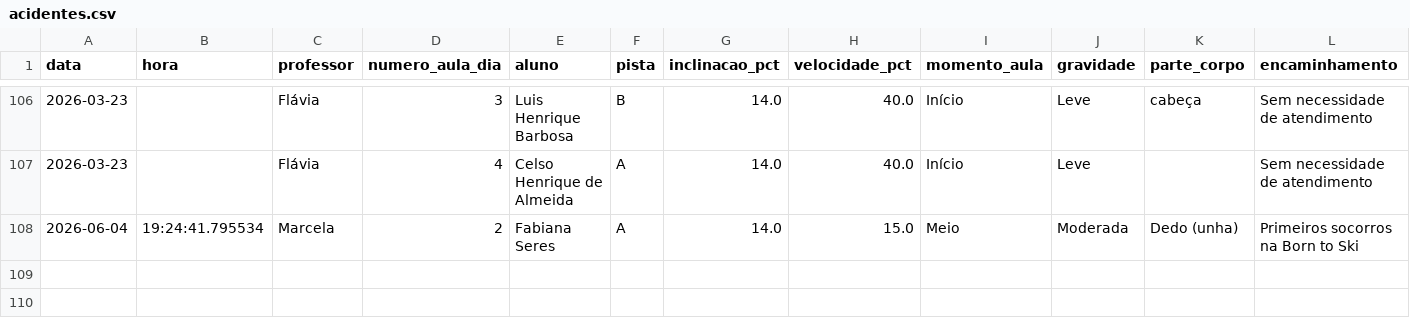
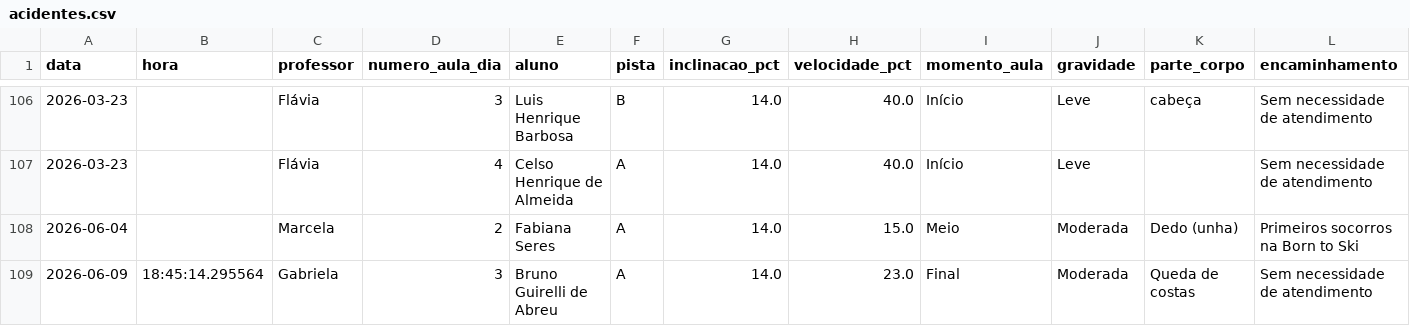
Before and after one commit to jpparizotto/Born---Dashboard, a CSV file: backups/acidentes.csv, drawn as a sheet; only a part is shown, gaps mark what is left out; rows hold the shown columns only; the diff names each change by its address in the sheet, - before the commit and + after, or states it on an @@ line.

Commit message:
Snapshot automático do arquivo de acidentes.csv

```diff
--- a/backups/acidentes.csv
+++ b/backups/acidentes.csv
-B108 (hora): 19:24:41.795534
+B108 (hora): (empty)
+row 109: 2026-06-09 | 18:45:14.295564 | Gabriela | 3 | Bruno Guirelli de Abreu | A | 14.0 | 23.0 | Final | Moderada | Queda de costas | Sem necessidade de atendimento
```
